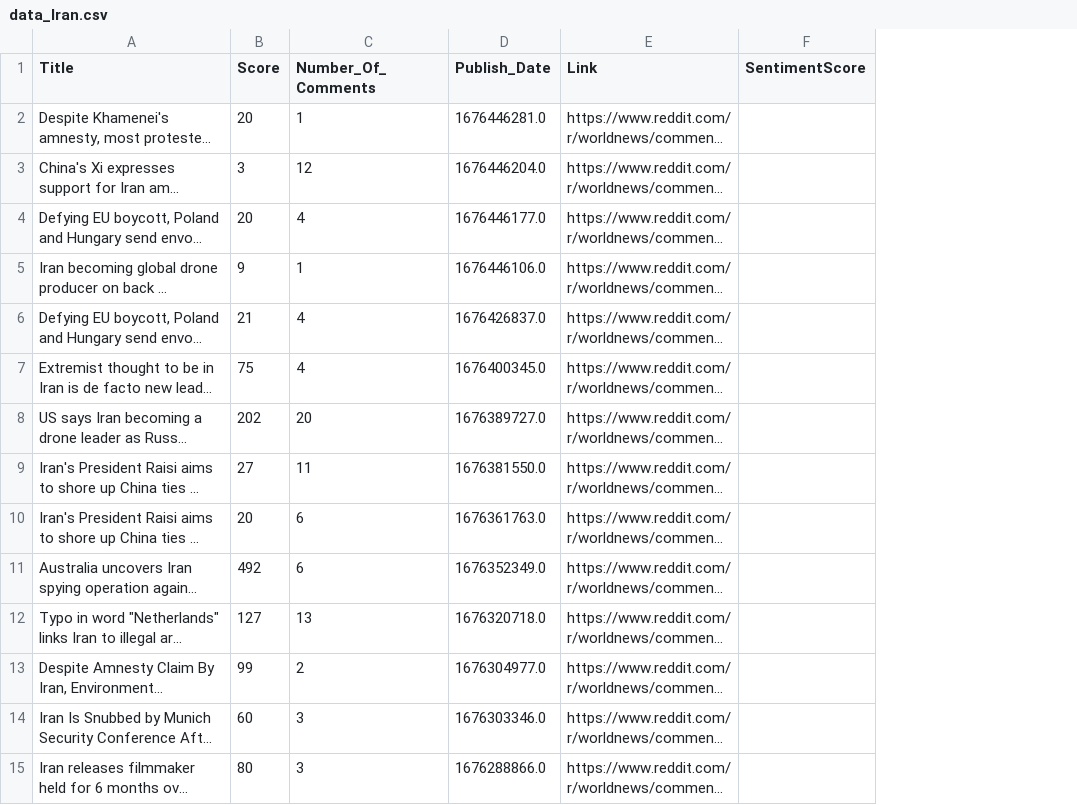
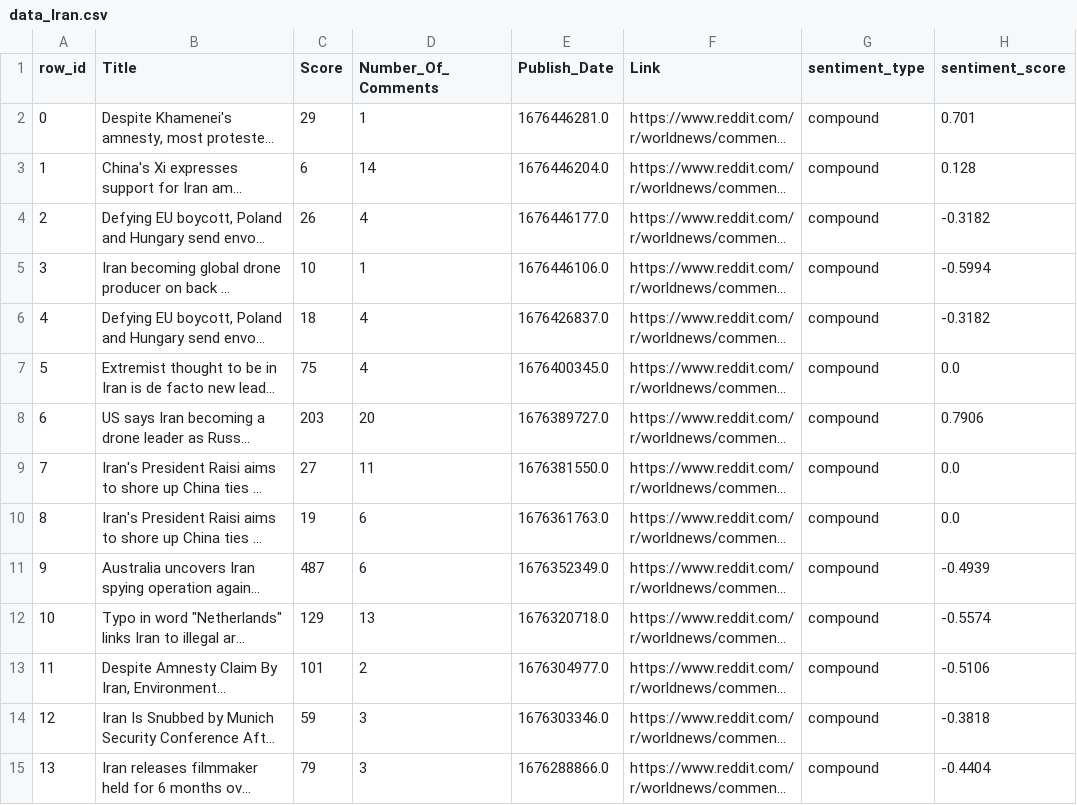
Before and after one commit to k0ruy/hackathon-4, a CSV file: src/data_collection/data/data_Iran.csv, drawn as a sheet; only a part is shown; long unchanged cells end in …; removed rows and columns are numbered as before the commit, all else as after; the diff covers the shown part only; the diff names each change by its address in the sheet, - before the commit and + after, or states it on an @@ line.

```diff
--- a/src/data_collection/data/data_Iran.csv
+++ b/src/data_collection/data/data_Iran.csv
+column A (row_id), rows 2-15: 0 | 1 | 2 | 3 | 4 | 5 | 6 | 7 | 8 | 9 | 10 | 11 | 12 | 13
-column F (SentimentScore), empty
+column G (sentiment_type), rows 2-15: all compound
+column H (sentiment_score), rows 2-15: 0.701 | 0.128 | -0.3182 | -0.5994 | -0.3182 | 0.0 | 0.7906 | 0.0 | 0.0 | -0.4939 | -0.5574 | -0.5106 | -0.3818 | -0.4404
-C2 (Score): 20
+C2 (Score): 29
-C3 (Score): 3
+C3 (Score): 6
-D3 (Number_Of_Comments): 12
+D3 (Number_Of_Comments): 14
-C4 (Score): 20
+C4 (Score): 26
-C5 (Score): 9
+C5 (Score): 10
-C6 (Score): 21
+C6 (Score): 18
-C8 (Score): 202
+C8 (Score): 203
-C10 (Score): 20
+C10 (Score): 19
-C11 (Score): 492
+C11 (Score): 487
-C12 (Score): 127
+C12 (Score): 129
-C13 (Score): 99
+C13 (Score): 101
-C14 (Score): 60
+C14 (Score): 59
-C15 (Score): 80
+C15 (Score): 79
```
Also changed, not shown: 30 edited cells elsewhere in this file, src/data_collection/data/data_Iraq.csv, src/data_collection/data/data_Lebanon.csv, 17 other files.
